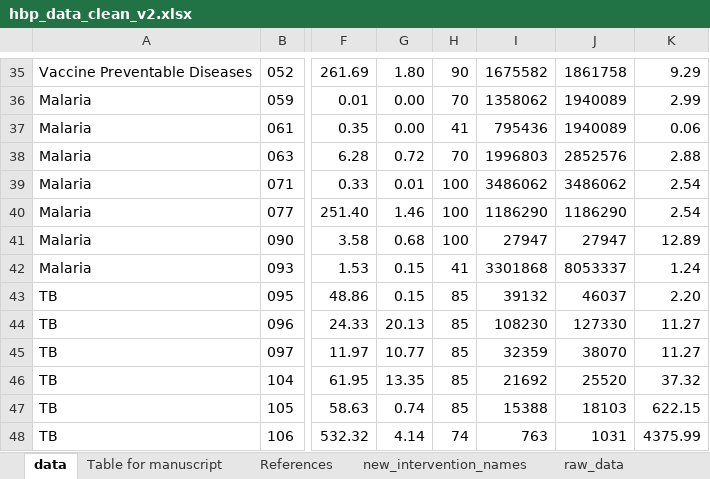
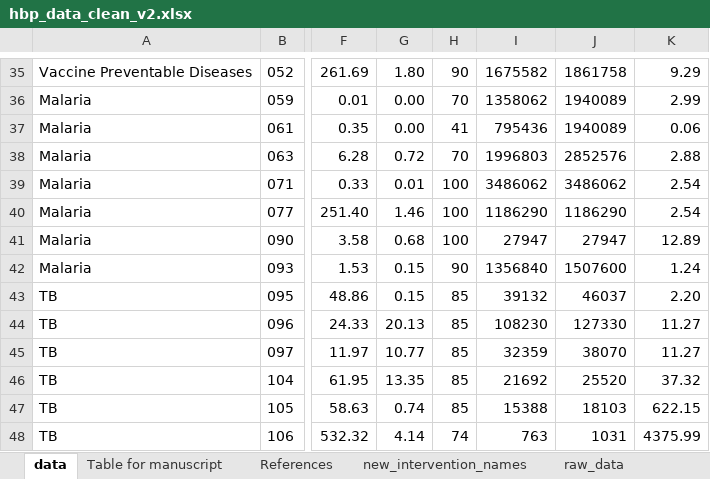
Before and after one commit to sakshimohan/uganda_hbp, an Excel workbook: 2_data/hbp_data_clean_v2.xlsx, sheet data, drawn as a sheet; only a part is shown, gaps mark what is left out; values as stored, in another font and other column widths than the file's, no borders; the diff names each change by its address in the sheet, - before the commit and + after, or states it on an @@ line.

```diff
--- a/2_data/hbp_data_clean_v2.xlsx (sheet data)
+++ b/2_data/hbp_data_clean_v2.xlsx (sheet data)
-H42: 41
+H42: 90
-I42: 3301868
+I42: 1356840
-J42: 8053337
+J42: 1507600
```
Also changed, not shown: sheet raw_data, sheet Table for manuscript, hidden cells.
